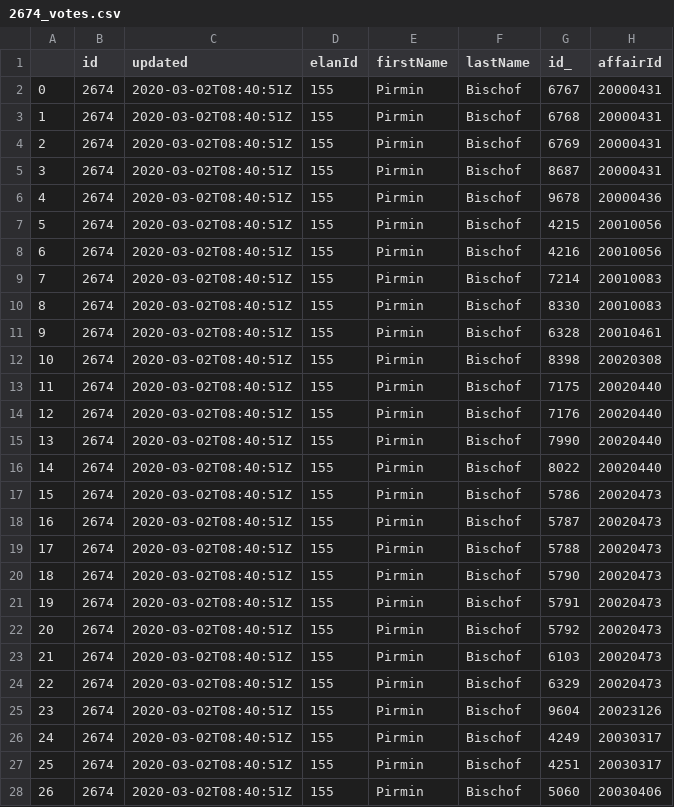
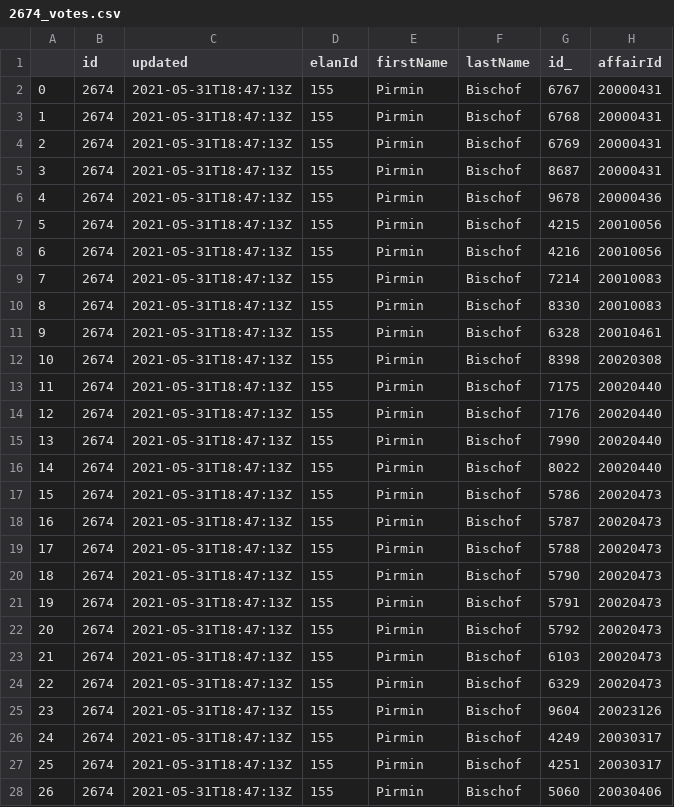
Before and after one commit to palrogg/course_sandbox, a CSV file: data/votes_etats/2674_votes.csv, drawn as a sheet; only a part is shown; the diff covers the shown part only; the diff names each change by its address in the sheet, - before the commit and + after, or states it on an @@ line.

```diff
--- a/data/votes_etats/2674_votes.csv
+++ b/data/votes_etats/2674_votes.csv
-C2:C28 (updated): 2020-03-02T08:40:51Z
+C2:C28 (updated): 2021-05-31T18:47:13Z
```
Also changed, not shown: 23 edited cells elsewhere in this file, data/votes_etats/2666_votes.csv, data/votes_etats/3059_votes.csv, 6 other files.
